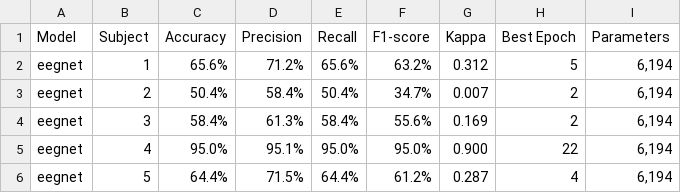
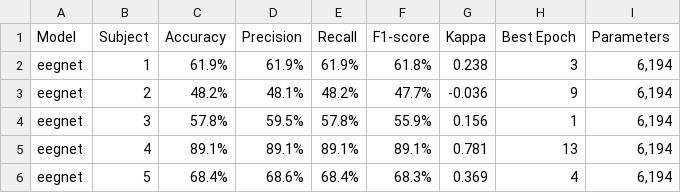
Before and after one commit to jcgs1030/eeg-motor-imagery-ersp-cnn, a CSV file: results/subject_specific/metrics/per_subject_results.csv, drawn as a sheet; only a part is shown; the diff covers the shown part only.

```diff
--- a/results/subject_specific/metrics/per_subject_results.csv
+++ b/results/subject_specific/metrics/per_subject_results.csv
@@ -1,6 +1,6 @@
 Model,Subject,Accuracy,Precision,Recall,F1-score,Kappa,Best Epoch,Parameters
-eegnet,1,65.6%,71.2%,65.6%,63.2%,0.312,5,"6,194"
-eegnet,2,50.4%,58.4%,50.4%,34.7%,0.007,2,"6,194"
-eegnet,3,58.4%,61.3%,58.4%,55.6%,0.169,2,"6,194"
-eegnet,4,95.0%,95.1%,95.0%,95.0%,0.900,22,"6,194"
-eegnet,5,64.4%,71.5%,64.4%,61.2%,0.287,4,"6,194"
+eegnet,1,61.9%,61.9%,61.9%,61.8%,0.238,3,"6,194"
+eegnet,2,48.2%,48.1%,48.2%,47.7%,-0.036,9,"6,194"
+eegnet,3,57.8%,59.5%,57.8%,55.9%,0.156,1,"6,194"
+eegnet,4,89.1%,89.1%,89.1%,89.1%,0.781,13,"6,194"
+eegnet,5,68.4%,68.6%,68.4%,68.3%,0.369,4,"6,194"
```
Also changed, not shown: 120 edited cells elsewhere in this file, results/subject_specific/metrics/summary_by_model.csv, 57 other files.
